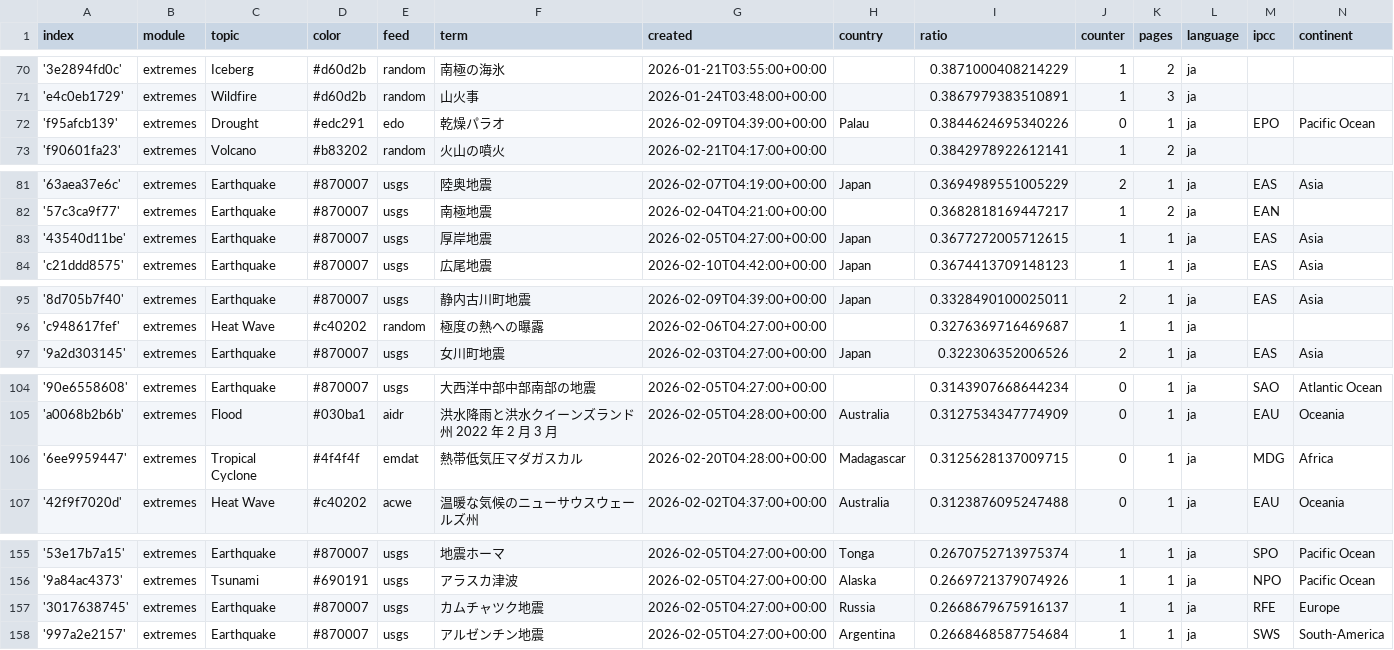
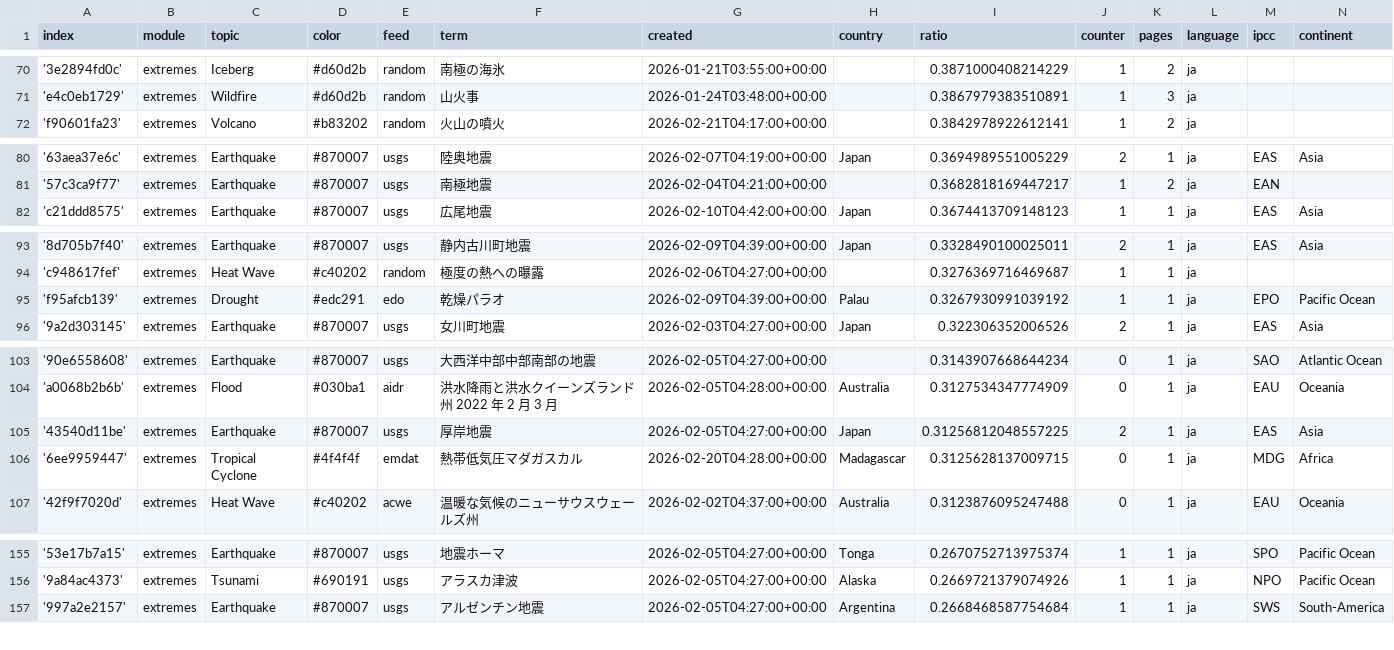
Before and after one commit to annajungfleischnews/japaneseExtremes, a CSV file: terms.csv, drawn as a sheet; only a part is shown, gaps mark what is left out; the diff covers the shown part only.

```diff
--- a/terms.csv
+++ b/terms.csv
@@ -71,3 +71,2 @@ index,module,topic,color,feed,term,created,country,ratio,counter,pages,language,
 'e4c0eb1729',extremes,Wildfire,#d60d2b,random,山火事,2026-01-24T03:48:00+00:00,,0.3867979383510891,1,3,ja,,
-'f95afcb139',extremes,Drought,#edc291,edo,乾燥パラオ,2026-02-09T04:39:00+00:00,Palau,0.3844624695340226,0,1,ja,EPO,Pacific Ocean
 'f90601fa23',extremes,Volcano,#b83202,random,火山の噴火,2026-02-21T04:17:00+00:00,,0.3842978922612141,1,2,ja,,
@@ -82,3 +81,2 @@ index,module,topic,color,feed,term,created,country,ratio,counter,pages,language,
 '57c3ca9f77',extremes,Earthquake,#870007,usgs,南極地震,2026-02-04T04:21:00+00:00,,0.3682818169447217,1,2,ja,EAN,
-'43540d11be',extremes,Earthquake,#870007,usgs,厚岸地震,2026-02-05T04:27:00+00:00,Japan,0.3677272005712615,1,1,ja,EAS,Asia
 'c21ddd8575',extremes,Earthquake,#870007,usgs,広尾地震,2026-02-10T04:42:00+00:00,Japan,0.3674413709148123,1,1,ja,EAS,Asia
@@ -96,2 +94,3 @@ index,module,topic,color,feed,term,created,country,ratio,counter,pages,language,
 'c948617fef',extremes,Heat Wave,#c40202,random,極度の熱への曝露,2026-02-06T04:27:00+00:00,,0.3276369716469687,1,1,ja,,
+'f95afcb139',extremes,Drought,#edc291,edo,乾燥パラオ,2026-02-09T04:39:00+00:00,Palau,0.3267930991039192,1,1,ja,EPO,Pacific Ocean
 '9a2d303145',extremes,Earthquake,#870007,usgs,女川町地震,2026-02-03T04:27:00+00:00,Japan,0.322306352006526,2,1,ja,EAS,Asia
@@ -105,2 +104,3 @@ index,module,topic,color,feed,term,created,country,ratio,counter,pages,language,
 'a0068b2b6b',extremes,Flood,#030ba1,aidr,洪水降雨と洪水クイーンズランド州 2022 年 2 月 3 月,2026-02-05T04:28:00+00:00,Australia,0.3127534347774909,0,1,ja,EAU,Oceania
+'43540d11be',extremes,Earthquake,#870007,usgs,厚岸地震,2026-02-05T04:27:00+00:00,Japan,0.31256812048557225,2,1,ja,EAS,Asia
 '6ee9959447',extremes,Tropical Cyclone,#4f4f4f,emdat,熱帯低気圧マダガスカル,2026-02-20T04:28:00+00:00,Madagascar,0.3125628137009715,0,1,ja,MDG,Africa
@@ -156,3 +156,2 @@ index,module,topic,color,feed,term,created,country,ratio,counter,pages,language,
 '9a84ac4373',extremes,Tsunami,#690191,usgs,アラスカ津波,2026-02-05T04:27:00+00:00,Alaska,0.2669721379074926,1,1,ja,NPO,Pacific Ocean
-'3017638745',extremes,Earthquake,#870007,usgs,カムチャツク地震,2026-02-05T04:27:00+00:00,Russia,0.2668679675916137,1,1,ja,RFE,Europe
 '997a2e2157',extremes,Earthquake,#870007,usgs,アルゼンチン地震,2026-02-05T04:27:00+00:00,Argentina,0.2668468587754684,1,1,ja,SWS,South-America
```
Also changed, not shown: 1 added row and 2 edited cells elsewhere in this file, 2 other files.
